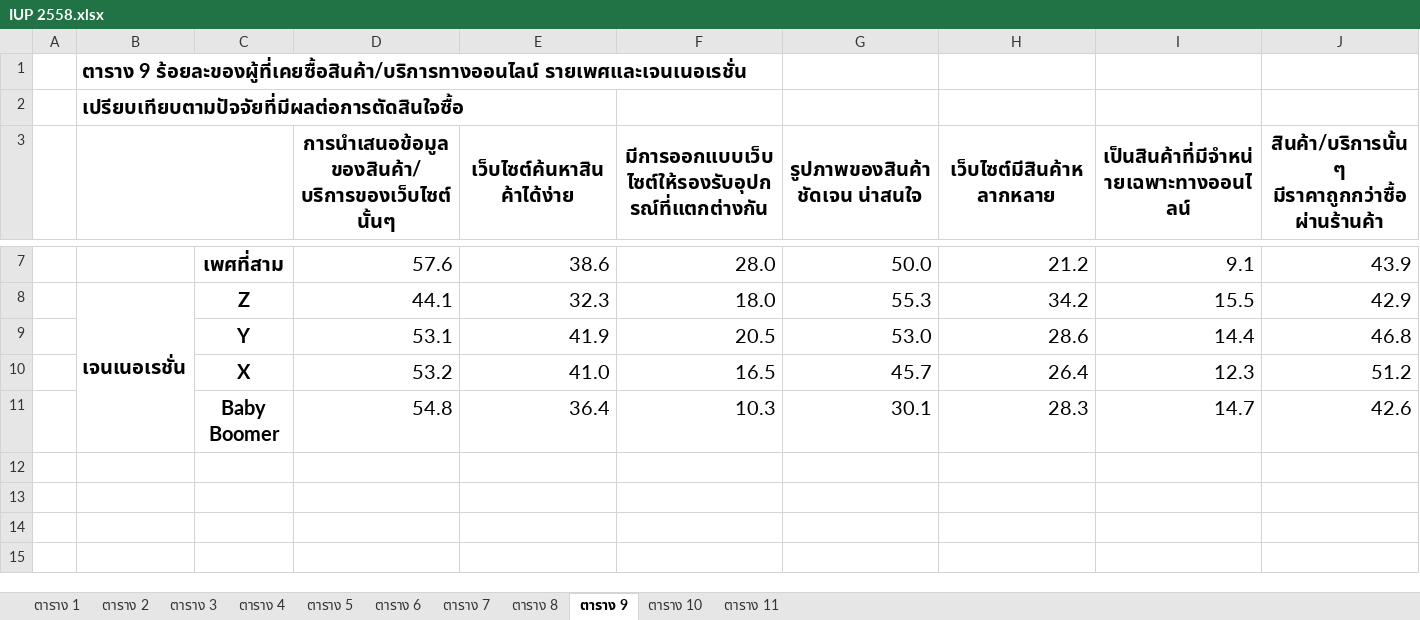
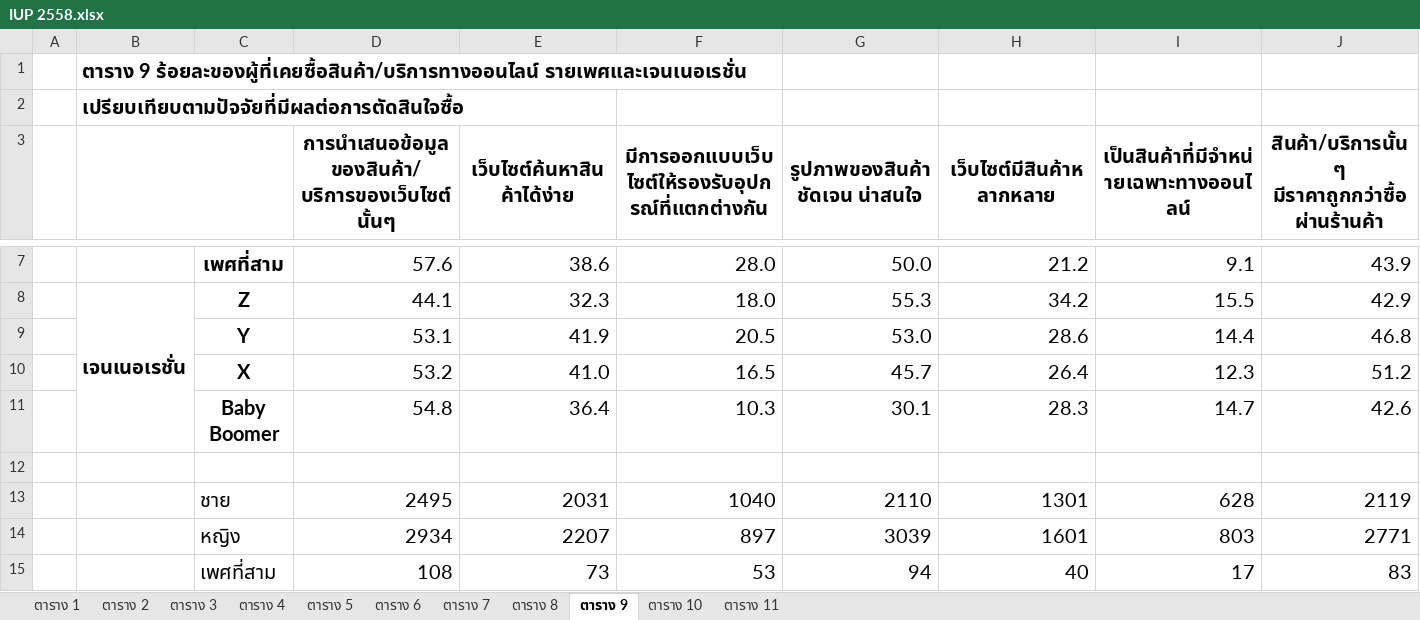
Before and after one commit to zartre/PSITProject16, an Excel workbook: reports/IUP 2558.xlsx, sheet ตาราง 9, drawn as a sheet; only a part is shown, gaps mark what is left out; values as stored, in another font and other column widths than the file's, no borders; rows hold the shown columns only; the diff names each change by its address in the sheet, - before the commit and + after, or states it on an @@ line.

```diff
--- a/reports/IUP 2558.xlsx (sheet ตาราง 9)
+++ b/reports/IUP 2558.xlsx (sheet ตาราง 9)
+row 12: (empty)
+row 13:  |  | ชาย | 2495 | 2031 | 1040 | 2110 | 1301 | 628 | 2119
+row 14:  |  | หญิง | 2934 | 2207 | 897 | 3039 | 1601 | 803 | 2771
+row 15:  |  | เพศที่สาม | 108 | 73 | 53 | 94 | 40 | 17 | 83
```
Also changed, not shown: sheet ตาราง 5, sheet ตาราง 4, sheet ตาราง 8, sheet ตาราง 7, sheet ตาราง 3, sheet ตาราง 6, 1 more sheet, 1 other file.
